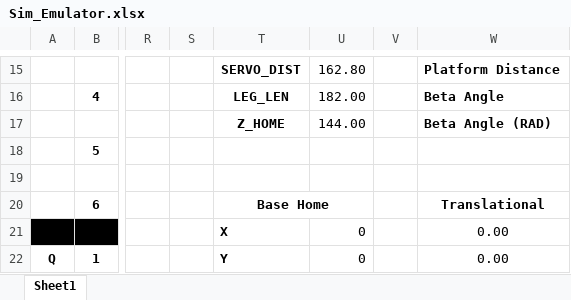
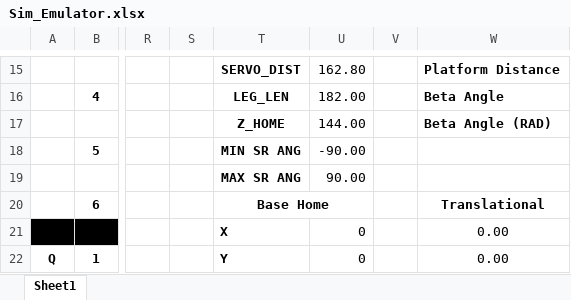
Before and after one commit to TSimmz/MiniSim, an Excel workbook: Sim_Emulator.xlsx, sheet Sheet1, drawn as a sheet; only a part is shown, gaps mark what is left out; values as stored, in another font and other column widths than the file's, no borders; charts and pictures not drawn; rows hold the shown columns only; the diff covers the shown part only; the diff names each change by its address in the sheet, - before the commit and + after, or states it on an @@ line.

```diff
--- a/Sim_Emulator.xlsx (sheet Sheet1)
+++ b/Sim_Emulator.xlsx (sheet Sheet1)
-T18: (empty)
+T18: MIN SR ANG
-U18: (empty)
+U18: -90.00
-row 19: (empty)
+row 19:  |  |  |  | MAX SR ANG | 90.00
```
Also changed, not shown: 11 added rows, 11 removed rows, 24 edited cells and cell formats elsewhere in this sheet, charts or pictures.
